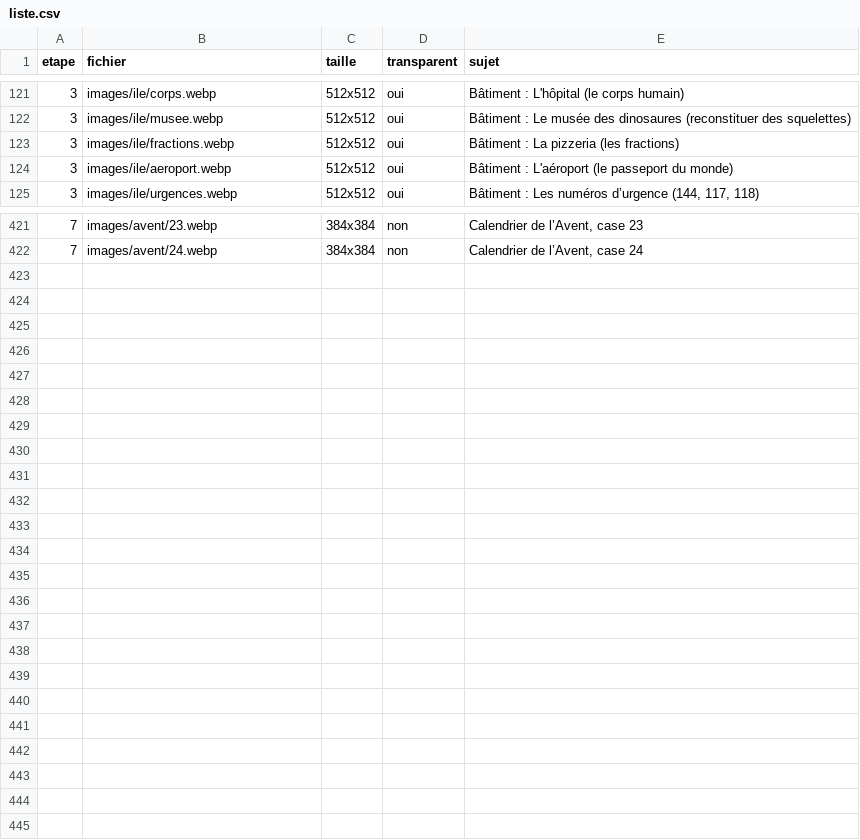
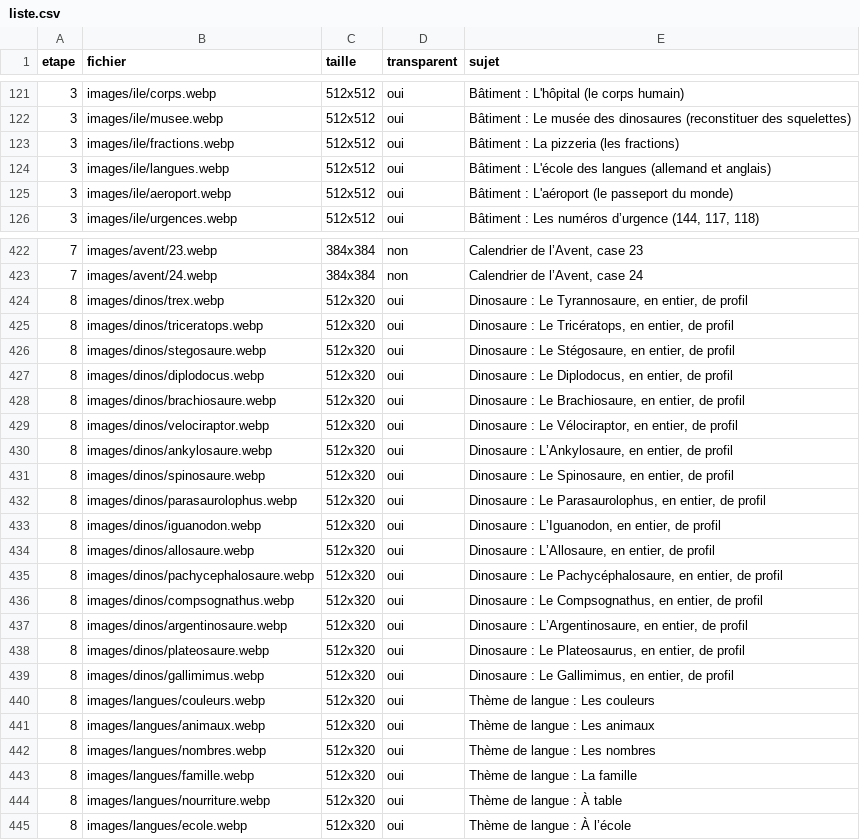
Before and after one commit to alielrab/ile-aux-defis, a CSV file: images/liste.csv, drawn as a sheet; only a part is shown, gaps mark what is left out.

```diff
--- a/images/liste.csv
+++ b/images/liste.csv
@@ -123,2 +123,3 @@
 3;images/ile/fractions.webp;512x512;oui;Bâtiment : La pizzeria (les fractions)
+3;images/ile/langues.webp;512x512;oui;Bâtiment : L'école des langues (allemand et anglais)
 3;images/ile/aeroport.webp;512x512;oui;Bâtiment : L'aéroport (le passeport du monde)
@@ -422 +423,23 @@
 7;images/avent/24.webp;384x384;non;Calendrier de l’Avent, case 24
+8;images/dinos/trex.webp;512x320;oui;Dinosaure : Le Tyrannosaure, en entier, de profil
+8;images/dinos/triceratops.webp;512x320;oui;Dinosaure : Le Tricératops, en entier, de profil
+8;images/dinos/stegosaure.webp;512x320;oui;Dinosaure : Le Stégosaure, en entier, de profil
+8;images/dinos/diplodocus.webp;512x320;oui;Dinosaure : Le Diplodocus, en entier, de profil
+8;images/dinos/brachiosaure.webp;512x320;oui;Dinosaure : Le Brachiosaure, en entier, de profil
+8;images/dinos/velociraptor.webp;512x320;oui;Dinosaure : Le Vélociraptor, en entier, de profil
+8;images/dinos/ankylosaure.webp;512x320;oui;Dinosaure : L’Ankylosaure, en entier, de profil
+8;images/dinos/spinosaure.webp;512x320;oui;Dinosaure : Le Spinosaure, en entier, de profil
+8;images/dinos/parasaurolophus.webp;512x320;oui;Dinosaure : Le Parasaurolophus, en entier, de profil
+8;images/dinos/iguanodon.webp;512x320;oui;Dinosaure : L’Iguanodon, en entier, de profil
+8;images/dinos/allosaure.webp;512x320;oui;Dinosaure : L’Allosaure, en entier, de profil
+8;images/dinos/pachycephalosaure.webp;512x320;oui;Dinosaure : Le Pachycéphalosaure, en entier, de profil
+8;images/dinos/compsognathus.webp;512x320;oui;Dinosaure : Le Compsognathus, en entier, de profil
+8;images/dinos/argentinosaure.webp;512x320;oui;Dinosaure : L’Argentinosaure, en entier, de profil
+8;images/dinos/plateosaure.webp;512x320;oui;Dinosaure : Le Plateosaurus, en entier, de profil
+8;images/dinos/gallimimus.webp;512x320;oui;Dinosaure : Le Gallimimus, en entier, de profil
+8;images/langues/couleurs.webp;512x320;oui;Thème de langue : Les couleurs
+8;images/langues/animaux.webp;512x320;oui;Thème de langue : Les animaux
+8;images/langues/nombres.webp;512x320;oui;Thème de langue : Les nombres
+8;images/langues/famille.webp;512x320;oui;Thème de langue : La famille
+8;images/langues/nourriture.webp;512x320;oui;Thème de langue : À table
+8;images/langues/ecole.webp;512x320;oui;Thème de langue : À l’école
```
Also changed, not shown: 34 other files.
